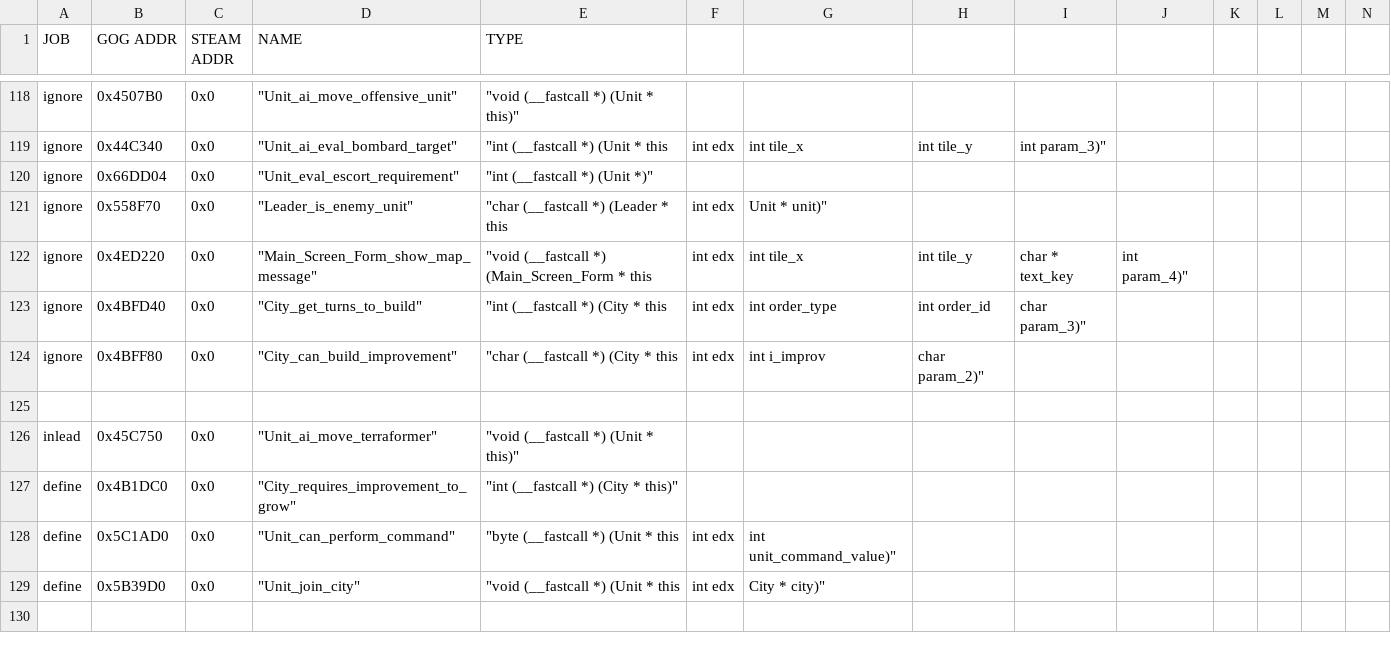
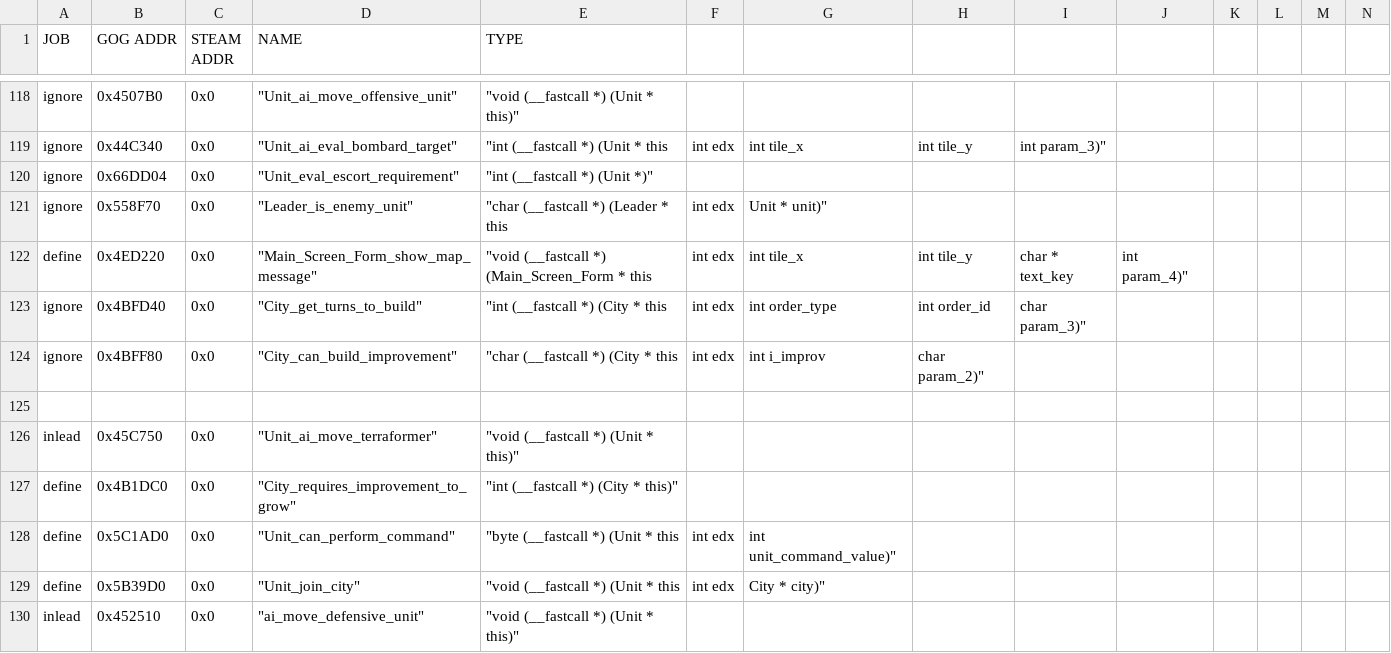
Before and after one commit to maxpetul/C3X, a CSV file: civ_prog_objects.csv, drawn as a sheet; only a part is shown, gaps mark what is left out; rows hold the shown columns only; the diff names each change by its address in the sheet, - before the commit and + after, or states it on an @@ line.

Commit message:
For testing, prepare to enable pop unit AI on defensive units and show message for defensive pop units

```diff
--- a/civ_prog_objects.csv
+++ b/civ_prog_objects.csv
-A122 (JOB): ignore
+A122 (JOB): define
+row 130: inlead | 0x452510 | 0x0 | "ai_move_defensive_unit" | "void (__fastcall *) (Unit * this)"
```
Also changed, not shown: 1 other file.
